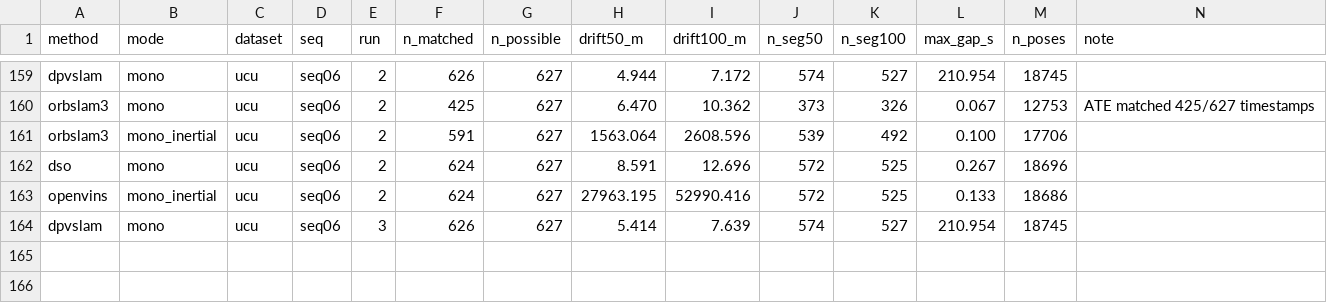
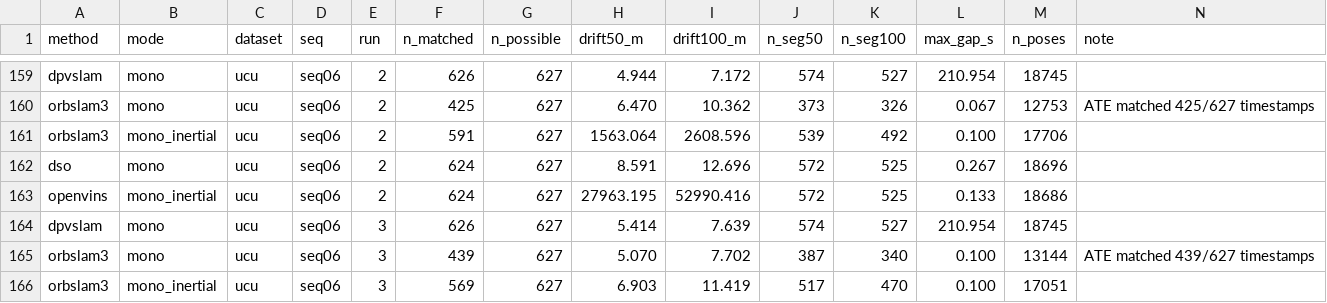
Before and after one commit to oToTak/slam-project-methods, a CSV file: results/summary_extra_StarDestroyer.csv, drawn as a sheet; only a part is shown, gaps mark what is left out; the diff names each change by its address in the sheet, - before the commit and + after, or states it on an @@ line.

Commit message:
status StarDestroyer 2026-11-19T13:24:12+02:00

```diff
--- a/results/summary_extra_StarDestroyer.csv
+++ b/results/summary_extra_StarDestroyer.csv
+row 165: orbslam3 | mono | ucu | seq06 | 3 | 439 | 627 | 5.070 | 7.702 | 387 | 340 | 0.100 | 13144 | ATE matched 439/627 timestamps
+row 166: orbslam3 | mono_inertial | ucu | seq06 | 3 | 569 | 627 | 6.903 | 11.419 | 517 | 470 | 0.100 | 17051
```
Also changed, not shown: results/summary_StarDestroyer.csv, 11 other files.
